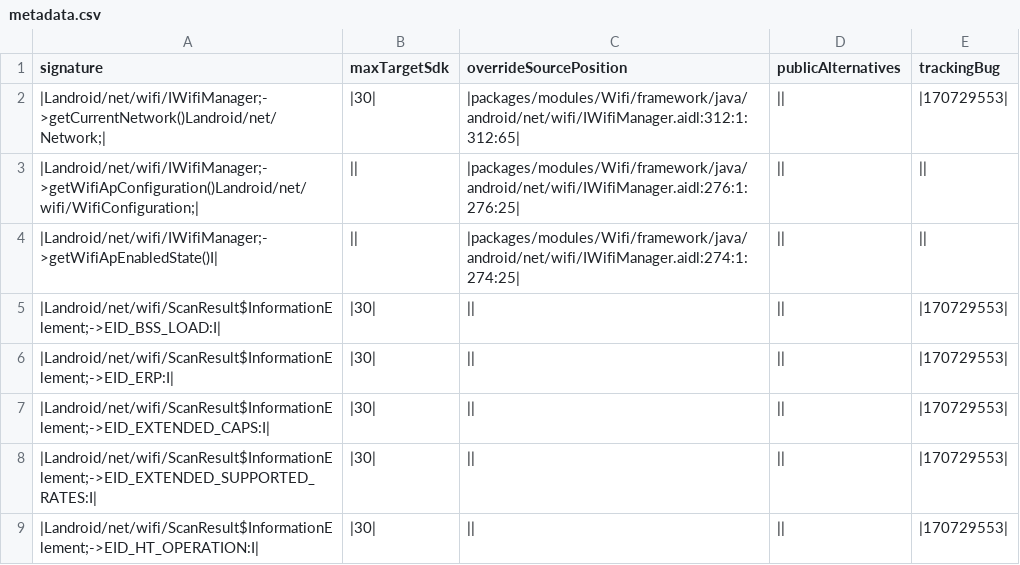
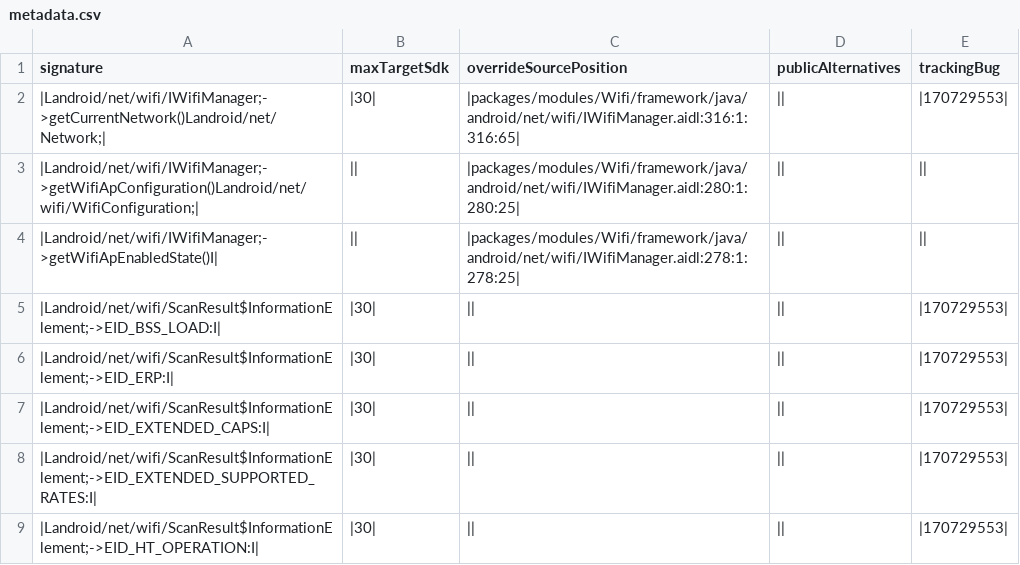
Before and after one commit to CodeLinaro-mirror/la_platform_prebuilts_module_sdk_Wifi, a CSV file: current/hiddenapi/metadata.csv, drawn as a sheet; only a part is shown.

```diff
--- a/current/hiddenapi/metadata.csv
+++ b/current/hiddenapi/metadata.csv
@@ -1,5 +1,5 @@
 signature,maxTargetSdk,overrideSourcePosition,publicAlternatives,trackingBug
-|Landroid/net/wifi/IWifiManager;->getCurrentNetwork()Landroid/net/Network;|,|30|,|packages/modules/Wifi/framework/java/android/net/wifi/IWifiManager.aidl:312:1:312:65|,||,|170729553|
-|Landroid/net/wifi/IWifiManager;->getWifiApConfiguration()Landroid/net/wifi/WifiConfiguration;|,||,|packages/modules/Wifi/framework/java/android/net/wifi/IWifiManager.aidl:276:1:276:25|,||,||
-|Landroid/net/wifi/IWifiManager;->getWifiApEnabledState()I|,||,|packages/modules/Wifi/framework/java/android/net/wifi/IWifiManager.aidl:274:1:274:25|,||,||
+|Landroid/net/wifi/IWifiManager;->getCurrentNetwork()Landroid/net/Network;|,|30|,|packages/modules/Wifi/framework/java/android/net/wifi/IWifiManager.aidl:316:1:316:65|,||,|170729553|
+|Landroid/net/wifi/IWifiManager;->getWifiApConfiguration()Landroid/net/wifi/WifiConfiguration;|,||,|packages/modules/Wifi/framework/java/android/net/wifi/IWifiManager.aidl:280:1:280:25|,||,||
+|Landroid/net/wifi/IWifiManager;->getWifiApEnabledState()I|,||,|packages/modules/Wifi/framework/java/android/net/wifi/IWifiManager.aidl:278:1:278:25|,||,||
 |Landroid/net/wifi/ScanResult$InformationElement;->EID_BSS_LOAD:I|,|30|,||,||,|170729553|
```
Also changed, not shown: current/hiddenapi/index.csv, current/hiddenapi/signature-patterns.csv, 16 other files.
